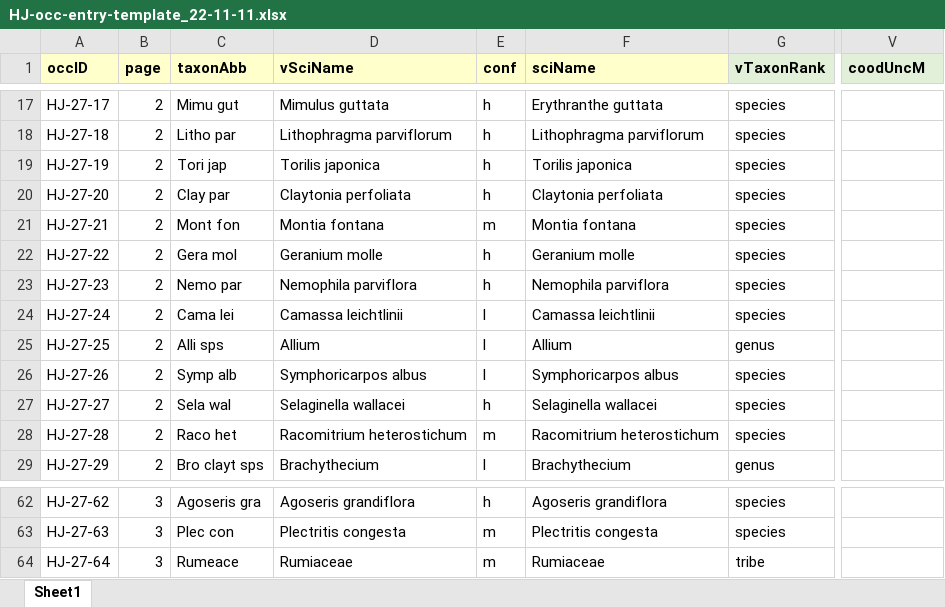
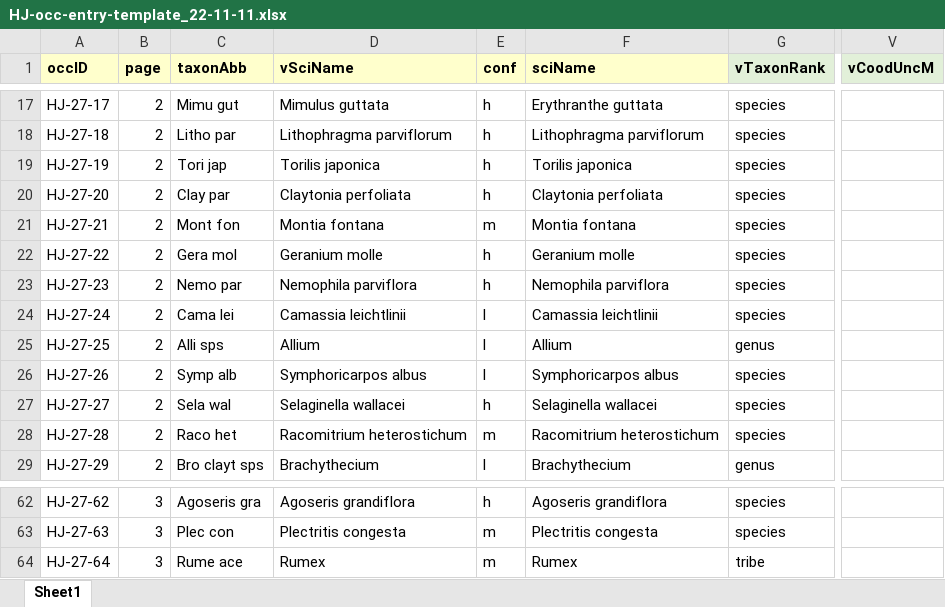
Before and after one commit to lavendermi/Harvey_Janszen_Legacy_Project, an Excel workbook: data/digitized_data/HJ-occ-entry-template_22-11-11.xlsx, sheet Sheet1, drawn as a sheet; only a part is shown, gaps mark what is left out; values as stored, in another font and other column widths than the file's, no borders; the diff names each change by its address in the sheet, - before the commit and + after, or states it on an @@ line.

Commit message:
added gbif taxonomy checker

```diff
--- a/data/digitized_data/HJ-occ-entry-template_22-11-11.xlsx (sheet Sheet1)
+++ b/data/digitized_data/HJ-occ-entry-template_22-11-11.xlsx (sheet Sheet1)
-V1: coodUncM
+V1: vCoodUncM
-D24 (vSciName): Camassa leichtlinii
+D24 (vSciName): Camassia leichtlinii
-F24 (sciName): Camassa leichtlinii
+F24 (sciName): Camassia leichtlinii
-C64 (taxonAbb): Rumeace
+C64 (taxonAbb): Rume ace
-D64 (vSciName): Rumiaceae
+D64 (vSciName): Rumex
-F64 (sciName): Rumiaceae
+F64 (sciName): Rumex
```
Also changed, not shown: 3 other files.
